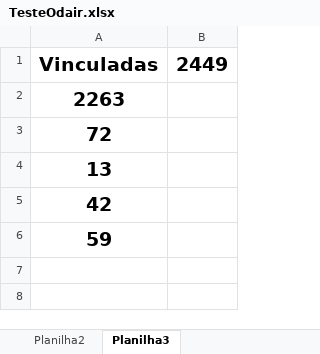
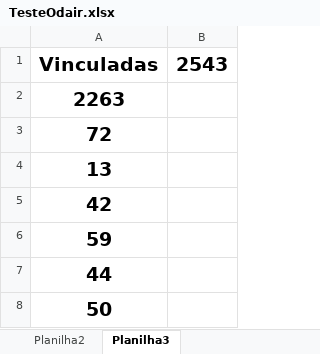
Before and after one commit to NisioH/Beneficiamento, an Excel workbook: TesteOdair.xlsx, sheet Planilha3, drawn as a sheet; values as stored, in another font and other column widths than the file's, no borders; the diff names each change by its address in the sheet, - before the commit and + after, or states it on an @@ line.

Commit message:
Atualização de benefício

```diff
--- a/TesteOdair.xlsx (sheet Planilha3)
+++ b/TesteOdair.xlsx (sheet Planilha3)
-B1: 2449
+B1: 2543
+row 7: 44
+row 8: 50
```
Also changed, not shown: sheet Planilha2.
